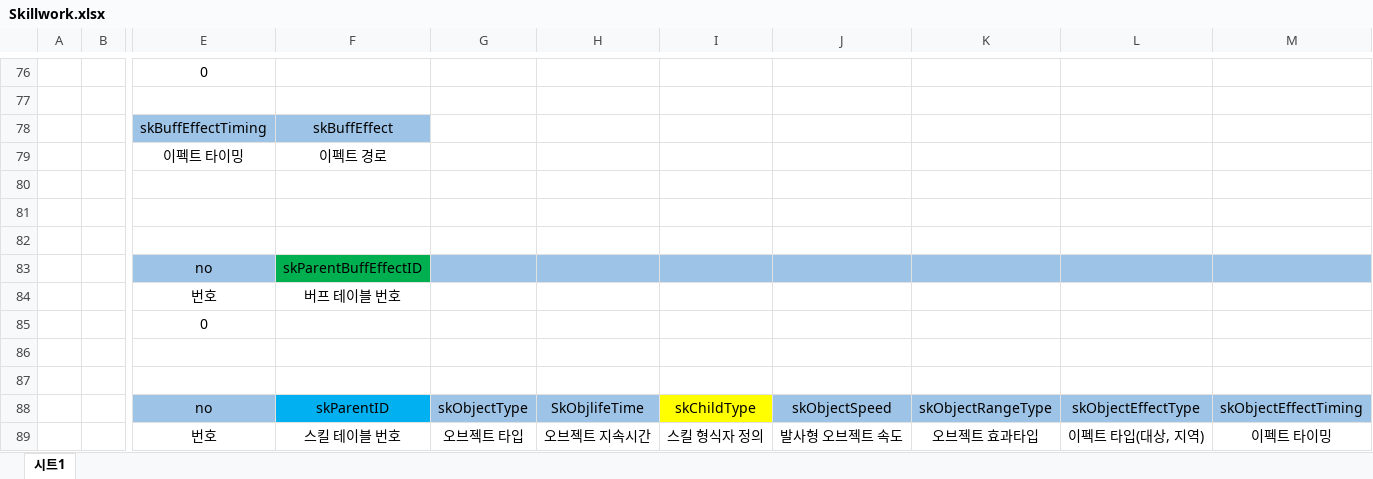
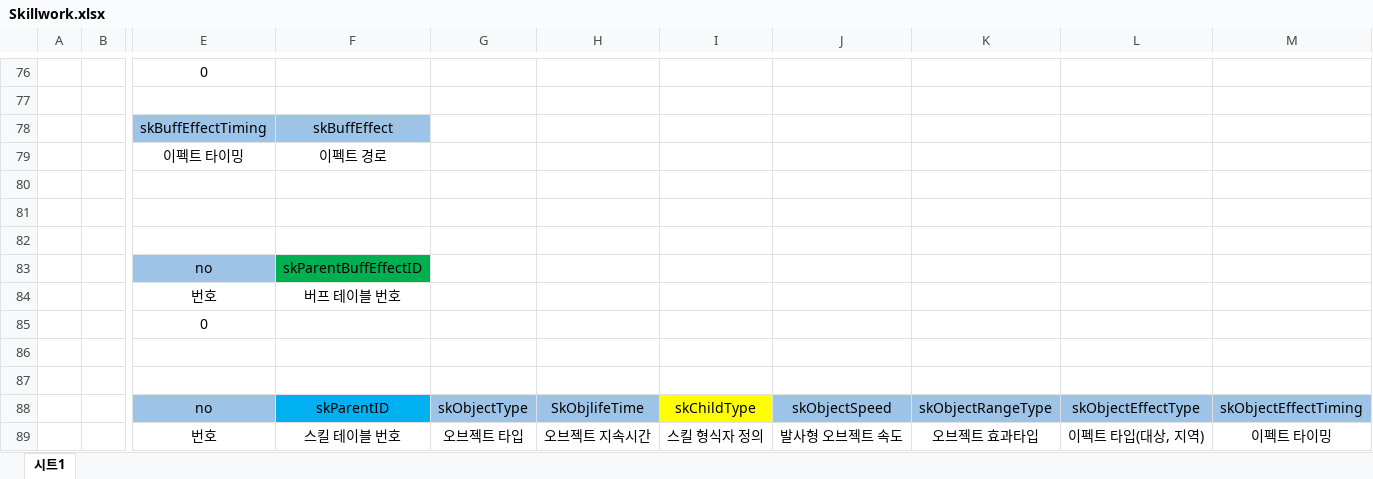
Before and after one commit to korleinster/gamebusdriver, an Excel workbook: plan/Skillwork.xlsx, sheet 시트1, drawn as a sheet; only a part is shown, gaps mark what is left out; values as stored, in another font and other column widths than the file's, no borders; charts and pictures not drawn; the diff names each change by its address in the sheet, - before the commit and + after, or states it on an @@ line.

```diff
--- a/plan/Skillwork.xlsx (sheet 시트1)
+++ b/plan/Skillwork.xlsx (sheet 시트1)
-G83:M83 fill: #9DC3E6
+G83:M83 fill: none
```
Also changed, not shown: 1 other file.
